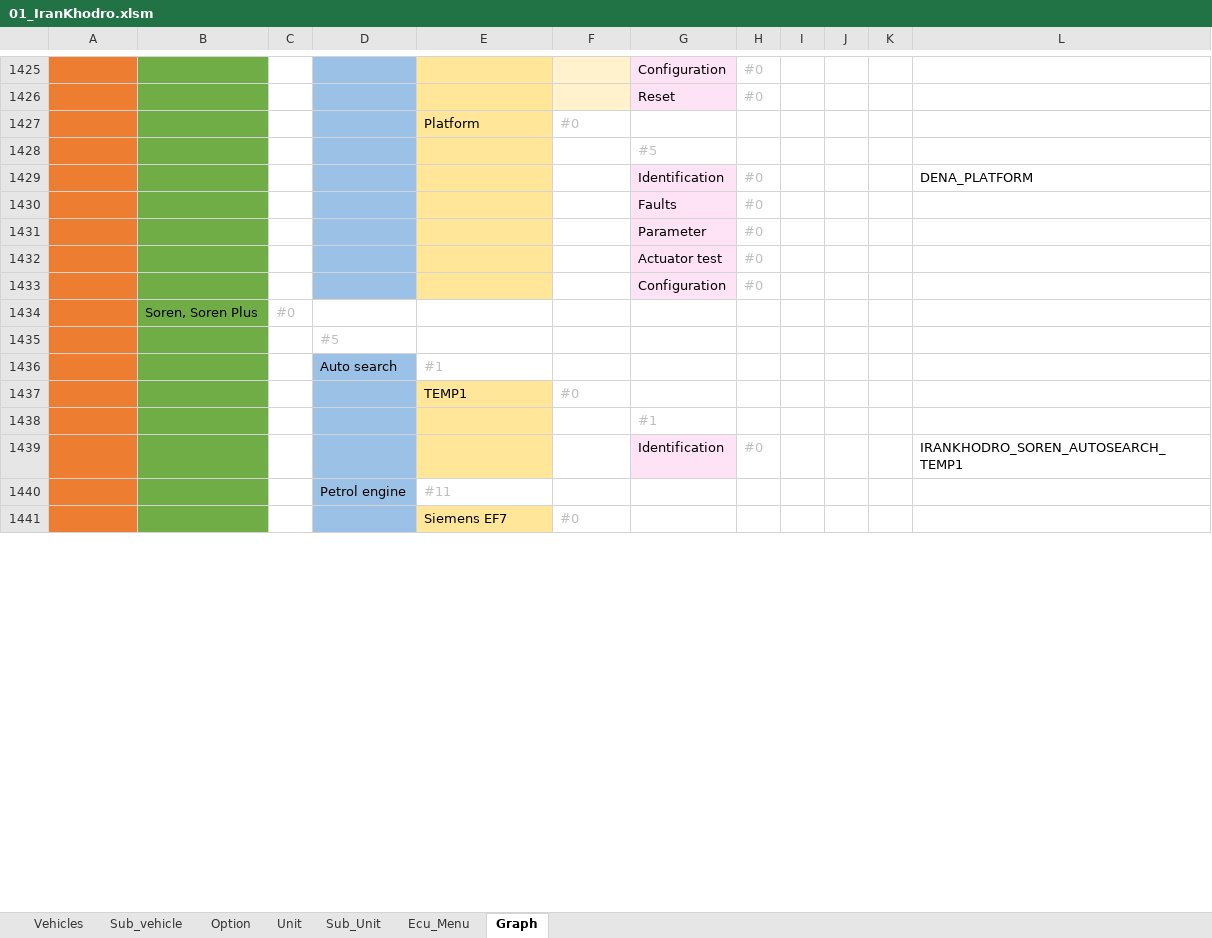
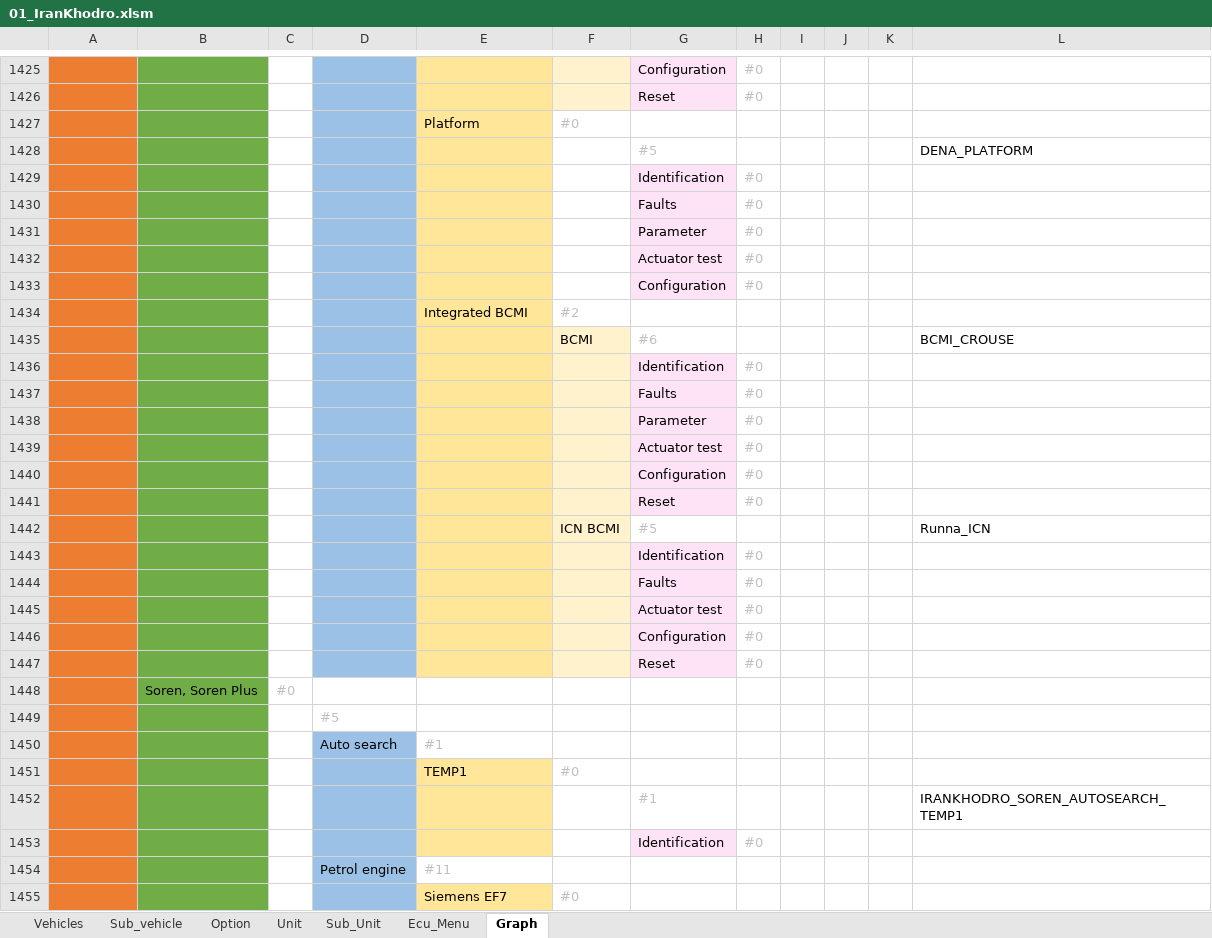
Before and after one commit to workrezvanian-netizen/DiagExcelFiles, an Excel workbook: Diag_Menu/01_IranKhodro.xlsm, sheet Graph, drawn as a sheet; only a part is shown, gaps mark what is left out; values as stored, in another font and other column widths than the file's, no borders; 1 other sheet too large or unreadable and not compared; addresses are those after the commit; the diff covers the shown part only; the diff names each change by its address in the sheet, - before the commit and + after, or states it on an @@ line.

Commit message:
Update Diag_Menu/01_IranKhodro.xlsm

```diff
--- a/Diag_Menu/01_IranKhodro.xlsm (sheet Graph)
+++ b/Diag_Menu/01_IranKhodro.xlsm (sheet Graph)
-L1428: (empty)
+L1428: DENA_PLATFORM
-L1429: DENA_PLATFORM
+L1429: (empty)
+row 1434: IranKhodro | Dena, Dena Plus |  | Multiplex | Integrated BCMI | #2
+row 1435: IranKhodro | Dena, Dena Plus |  | Multiplex | Integrated BCMI | BCMI | #6 |  |  |  |  | BCMI_CROUSE
+row 1436: IranKhodro | Dena, Dena Plus |  | Multiplex | Integrated BCMI | BCMI | Identification | #0
+row 1437: IranKhodro | Dena, Dena Plus |  | Multiplex | Integrated BCMI | BCMI | Faults | #0
+row 1438: IranKhodro | Dena, Dena Plus |  | Multiplex | Integrated BCMI | BCMI | Parameter | #0
+row 1439: IranKhodro | Dena, Dena Plus |  | Multiplex | Integrated BCMI | BCMI | Actuator test | #0
+row 1440: IranKhodro | Dena, Dena Plus |  | Multiplex | Integrated BCMI | BCMI | Configuration | #0
+row 1441: IranKhodro | Dena, Dena Plus |  | Multiplex | Integrated BCMI | BCMI | Reset | #0
+row 1442: IranKhodro | Dena, Dena Plus |  | Multiplex | Integrated BCMI | ICN BCMI | #5 |  |  |  |  | Runna_ICN
+row 1443: IranKhodro | Dena, Dena Plus |  | Multiplex | Integrated BCMI | ICN BCMI | Identification | #0
+row 1444: IranKhodro | Dena, Dena Plus |  | Multiplex | Integrated BCMI | ICN BCMI | Faults | #0
+row 1445: IranKhodro | Dena, Dena Plus |  | Multiplex | Integrated BCMI | ICN BCMI | Actuator test | #0
+row 1446: IranKhodro | Dena, Dena Plus |  | Multiplex | Integrated BCMI | ICN BCMI | Configuration | #0
+row 1447: IranKhodro | Dena, Dena Plus |  | Multiplex | Integrated BCMI | ICN BCMI | Reset | #0
-L1452: (empty)
+L1452: IRANKHODRO_SOREN_AUTOSEARCH_TEMP1
-L1453: IRANKHODRO_SOREN_AUTOSEARCH_TEMP1
+L1453: (empty)
```
Also changed, not shown: 5 removed rows and 1440 edited cells elsewhere in this sheet, sheet Ecu_Menu, sheet Sub_Unit, sheet Unit.
